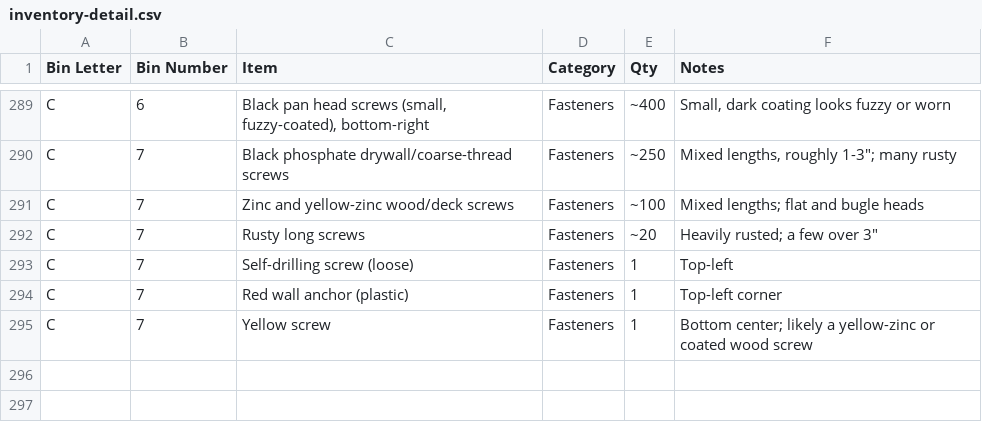
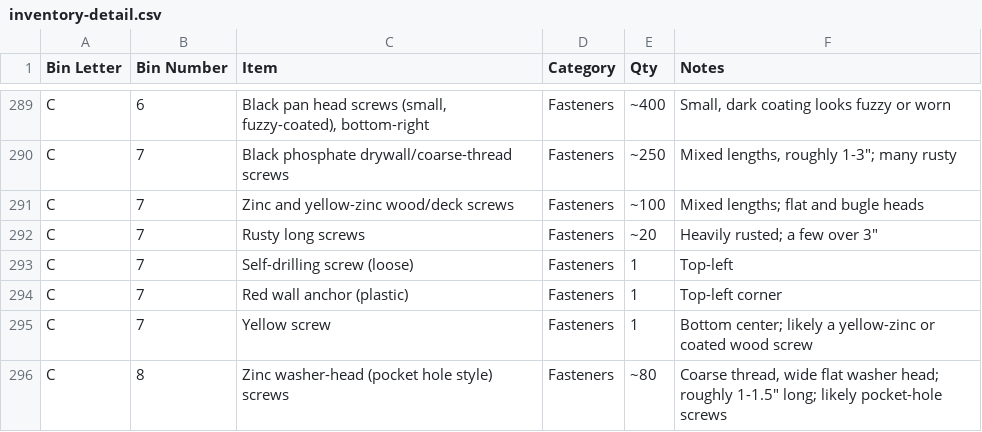
Before and after one commit to rhkim1292/asti-inventory, a CSV file: inventory-detail.csv, drawn as a sheet; only a part is shown, gaps mark what is left out.

```diff
--- a/inventory-detail.csv
+++ b/inventory-detail.csv
@@ -295 +295,2 @@ C,7,Red wall anchor (plastic),Fasteners,1,Top-left corner
 C,7,Yellow screw,Fasteners,1,Bottom center; likely a yellow-zinc or coated wood screw
+C,8,Zinc washer-head (pocket hole style) screws,Fasteners,~80,"Coarse thread, wide flat washer head; roughly 1-1.5"" long; likely pocket-hole screws"
```
Also changed, not shown: inventory.csv, 1 other file.
